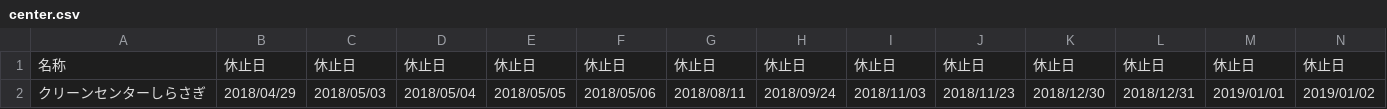
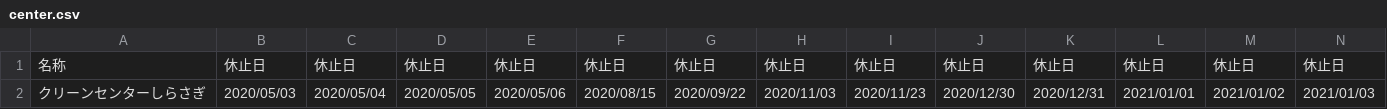
Before and after one commit to 5374-kamagaya/5374, a CSV file: data/center.csv, drawn as a sheet; only a part is shown; the diff covers the shown part only; the diff names each change by its address in the sheet, - before the commit and + after, or states it on an @@ line.

Commit message:
令和2年度(2020/04-2021/03)反映

```diff
--- a/data/center.csv
+++ b/data/center.csv
-B2: 2018/04/29
+B2: 2020/05/03
-C2: 2018/05/03
+C2: 2020/05/04
-D2: 2018/05/04
+D2: 2020/05/05
-E2: 2018/05/05
+E2: 2020/05/06
-F2: 2018/05/06
+F2: 2020/08/15
-G2: 2018/08/11
+G2: 2020/09/22
-H2: 2018/09/24
+H2: 2020/11/03
-I2: 2018/11/03
+I2: 2020/11/23
-J2: 2018/11/23
+J2: 2020/12/30
-K2: 2018/12/30
+K2: 2020/12/31
-L2: 2018/12/31
+L2: 2021/01/01
-M2: 2019/01/01
+M2: 2021/01/02
-N2: 2019/01/02
+N2: 2021/01/03
```
Also changed, not shown: 3 edited cells elsewhere in this file.
